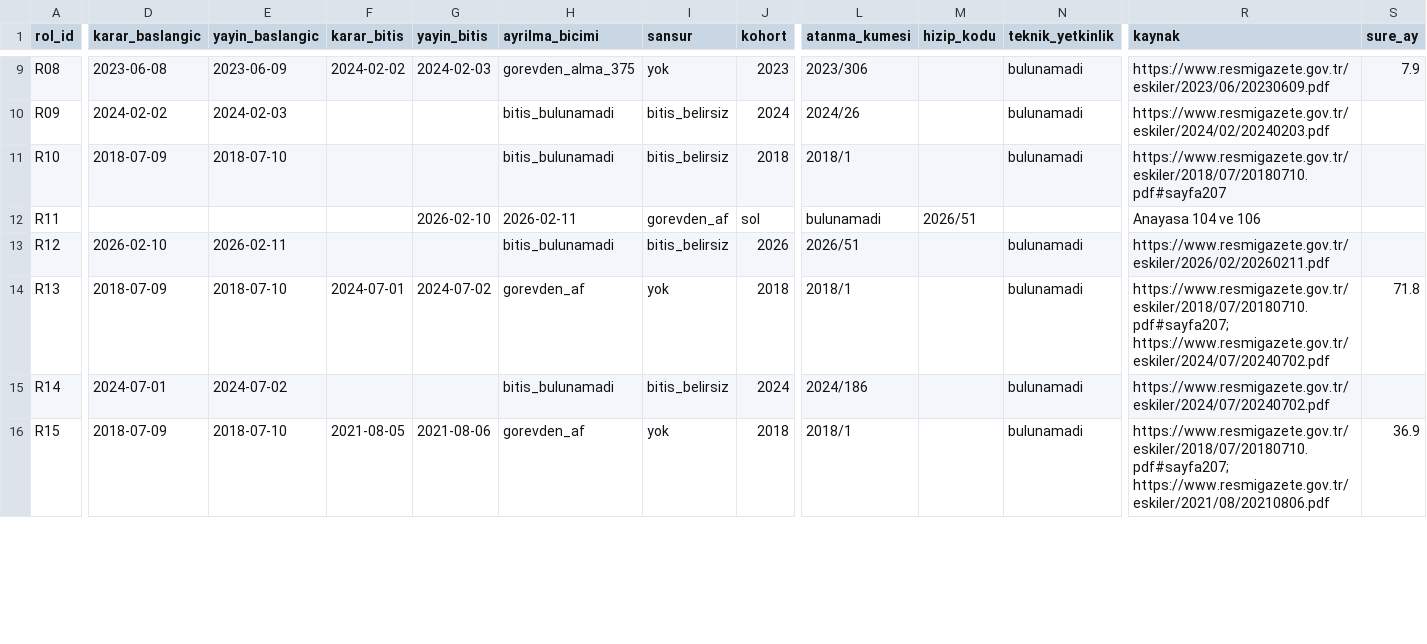
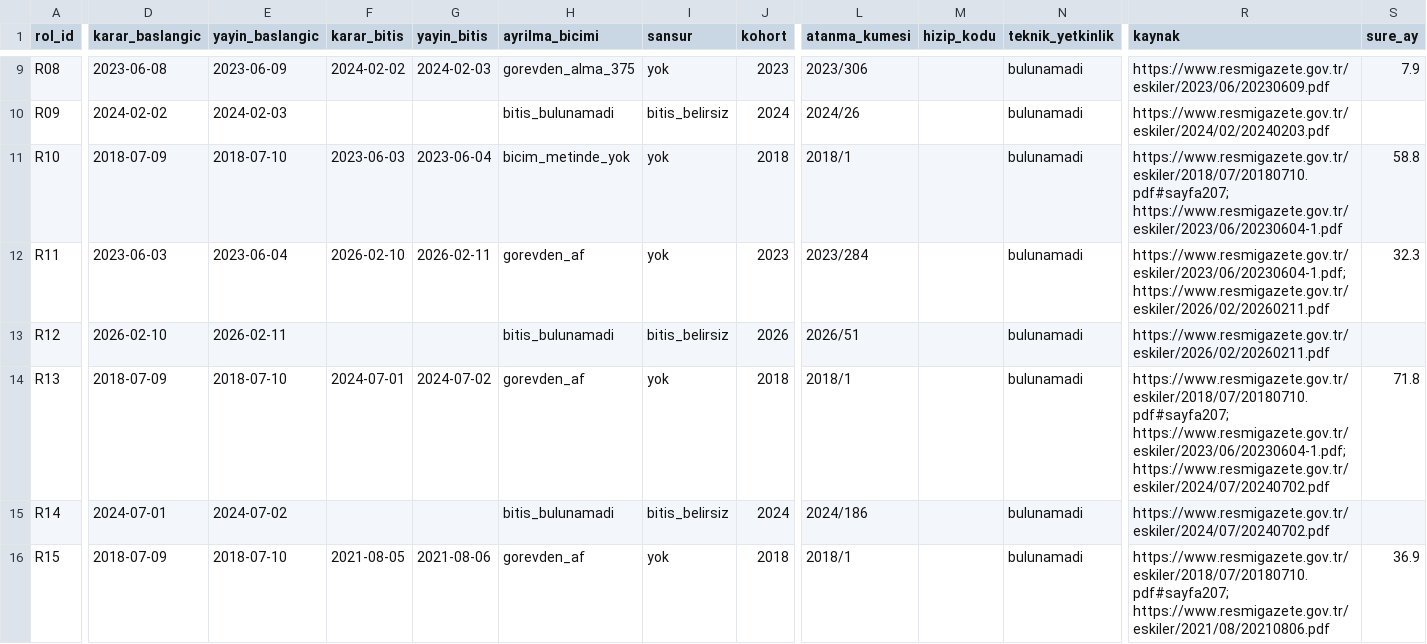
Before and after one commit to saydamonur2002-tech/zarar-teorisi, a CSV file: kapi_rol_sure.csv, drawn as a sheet; only a part is shown, gaps mark what is left out; the diff covers the shown part only; the diff names each change by its address in the sheet, - before the commit and + after, or states it on an @@ line.

```diff
--- a/kapi_rol_sure.csv
+++ b/kapi_rol_sure.csv
-F11 (karar_bitis): (empty)
+F11 (karar_bitis): 2023-06-03
-G11 (yayin_bitis): (empty)
+G11 (yayin_bitis): 2023-06-04
-H11 (ayrilma_bicimi): bitis_bulunamadi
+H11 (ayrilma_bicimi): bicim_metinde_yok
-I11 (sansur): bitis_belirsiz
+I11 (sansur): yok
-R11 (kaynak): https://www.resmigazete.gov.tr/eskiler/2018/07/20180710.pdf#sayfa207
+R11 (kaynak): https://www.resmigazete.gov.tr/eskiler/2018/07/20180710.pdf#sayfa207; https://www.resmigazete.gov.tr/eskiler/2023/06/20230604-1.pdf
-S11 (sure_ay): (empty)
+S11 (sure_ay): 58.8
-D12 (karar_baslangic): (empty)
+D12 (karar_baslangic): 2023-06-03
-E12 (yayin_baslangic): (empty)
+E12 (yayin_baslangic): 2023-06-04
-F12 (karar_bitis): (empty)
+F12 (karar_bitis): 2026-02-10
-G12 (yayin_bitis): 2026-02-10
+G12 (yayin_bitis): 2026-02-11
-H12 (ayrilma_bicimi): 2026-02-11
+H12 (ayrilma_bicimi): gorevden_af
-I12 (sansur): gorevden_af
+I12 (sansur): yok
-J12 (kohort): sol
+J12 (kohort): 2023
-L12 (atanma_kumesi): bulunamadi
+L12 (atanma_kumesi): 2023/284
-M12 (hizip_kodu): 2026/51
+M12 (hizip_kodu): (empty)
-N12 (teknik_yetkinlik): (empty)
+N12 (teknik_yetkinlik): bulunamadi
-R12 (kaynak): Anayasa 104 ve 106
+R12 (kaynak): https://www.resmigazete.gov.tr/eskiler/2023/06/20230604-1.pdf; https://www.resmigazete.gov.tr/eskiler/2026/02/20260211.pdf
-S12 (sure_ay): (empty)
+S12 (sure_ay): 32.3
-R14 (kaynak): https://www.resmigazete.gov.tr/eskiler/2018/07/20180710.pdf#sayfa207; https://www.resmigazete.gov.tr/eskiler/2024/07/20240702.pdf
+R14 (kaynak): https://www.resmigazete.gov.tr/eskiler/2018/07/20180710.pdf#sayfa207; https://www.resmigazete.gov.tr/eskiler/2023/06/20230604-1.pdf; https://www.resmigazete.gov.tr/eskiler/2024/07/20240702.pdf
```
Also changed, not shown: 5 added rows and 32 edited cells elsewhere in this file, kapi_arama_gunlugu.csv, kapi_kasa_hafta.csv, 11 other files.
